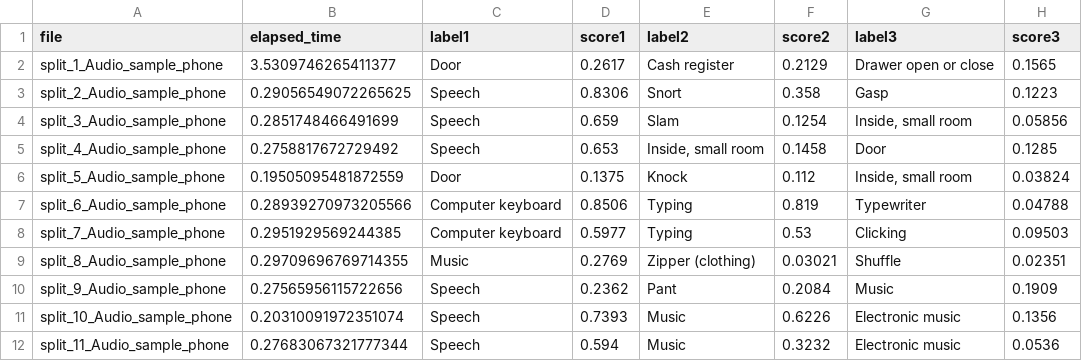
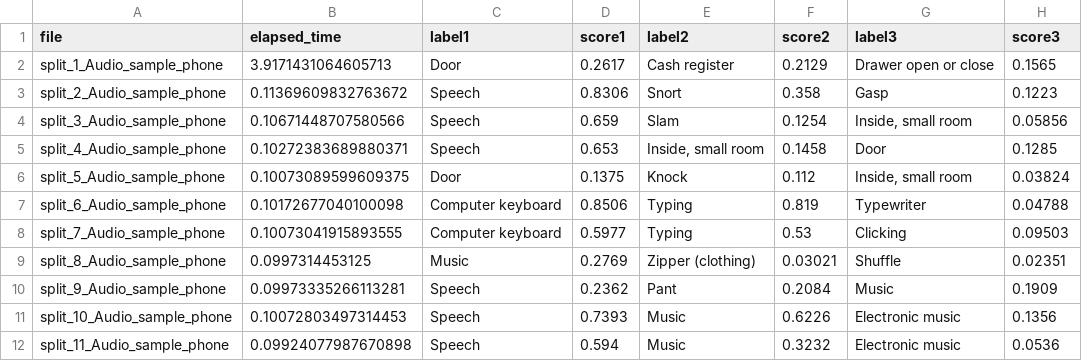
Before and after one commit to solodezaldivar/vr-passthrough, a CSV file: MP_sound_ml_pipeline/first_try_results_uzh.csv, drawn as a sheet.

```diff
--- a/MP_sound_ml_pipeline/first_try_results_uzh.csv
+++ b/MP_sound_ml_pipeline/first_try_results_uzh.csv
@@ -1,12 +1,12 @@
 file,elapsed_time,label1,score1,label2,score2,label3,score3
-split_1_Audio_sample_phone,3.5309746265411377,Door,0.2617,Cash register,0.2129,Drawer open or close,0.1565
-split_2_Audio_sample_phone,0.29056549072265625,Speech,0.8306,Snort,0.358,Gasp,0.1223
-split_3_Audio_sample_phone,0.2851748466491699,Speech,0.659,Slam,0.1254,"Inside, small room",0.05856
-split_4_Audio_sample_phone,0.2758817672729492,Speech,0.653,"Inside, small room",0.1458,Door,0.1285
-split_5_Audio_sample_phone,0.19505095481872559,Door,0.1375,Knock,0.112,"Inside, small room",0.03824
-split_6_Audio_sample_phone,0.28939270973205566,Computer keyboard,0.8506,Typing,0.819,Typewriter,0.04788
-split_7_Audio_sample_phone,0.2951929569244385,Computer keyboard,0.5977,Typing,0.53,Clicking,0.09503
-split_8_Audio_sample_phone,0.29709696769714355,Music,0.2769,Zipper (clothing),0.03021,Shuffle,0.02351
-split_9_Audio_sample_phone,0.27565956115722656,Speech,0.2362,Pant,0.2084,Music,0.1909
-split_10_Audio_sample_phone,0.20310091972351074,Speech,0.7393,Music,0.6226,Electronic music,0.1356
-split_11_Audio_sample_phone,0.27683067321777344,Speech,0.594,Music,0.3232,Electronic music,0.0536
+split_1_Audio_sample_phone,3.9171431064605713,Door,0.2617,Cash register,0.2129,Drawer open or close,0.1565
+split_2_Audio_sample_phone,0.11369609832763672,Speech,0.8306,Snort,0.358,Gasp,0.1223
+split_3_Audio_sample_phone,0.10671448707580566,Speech,0.659,Slam,0.1254,"Inside, small room",0.05856
+split_4_Audio_sample_phone,0.10272383689880371,Speech,0.653,"Inside, small room",0.1458,Door,0.1285
+split_5_Audio_sample_phone,0.10073089599609375,Door,0.1375,Knock,0.112,"Inside, small room",0.03824
+split_6_Audio_sample_phone,0.10172677040100098,Computer keyboard,0.8506,Typing,0.819,Typewriter,0.04788
+split_7_Audio_sample_phone,0.10073041915893555,Computer keyboard,0.5977,Typing,0.53,Clicking,0.09503
+split_8_Audio_sample_phone,0.0997314453125,Music,0.2769,Zipper (clothing),0.03021,Shuffle,0.02351
+split_9_Audio_sample_phone,0.09973335266113281,Speech,0.2362,Pant,0.2084,Music,0.1909
+split_10_Audio_sample_phone,0.10072803497314453,Speech,0.7393,Music,0.6226,Electronic music,0.1356
+split_11_Audio_sample_phone,0.09924077987670898,Speech,0.594,Music,0.3232,Electronic music,0.0536
```
Also changed, not shown: MP_sound_ml_pipeline/second_try_results_uzh.csv, MP_sound_ml_pipeline/third_try_results_uzh.csv, 1 other file.
